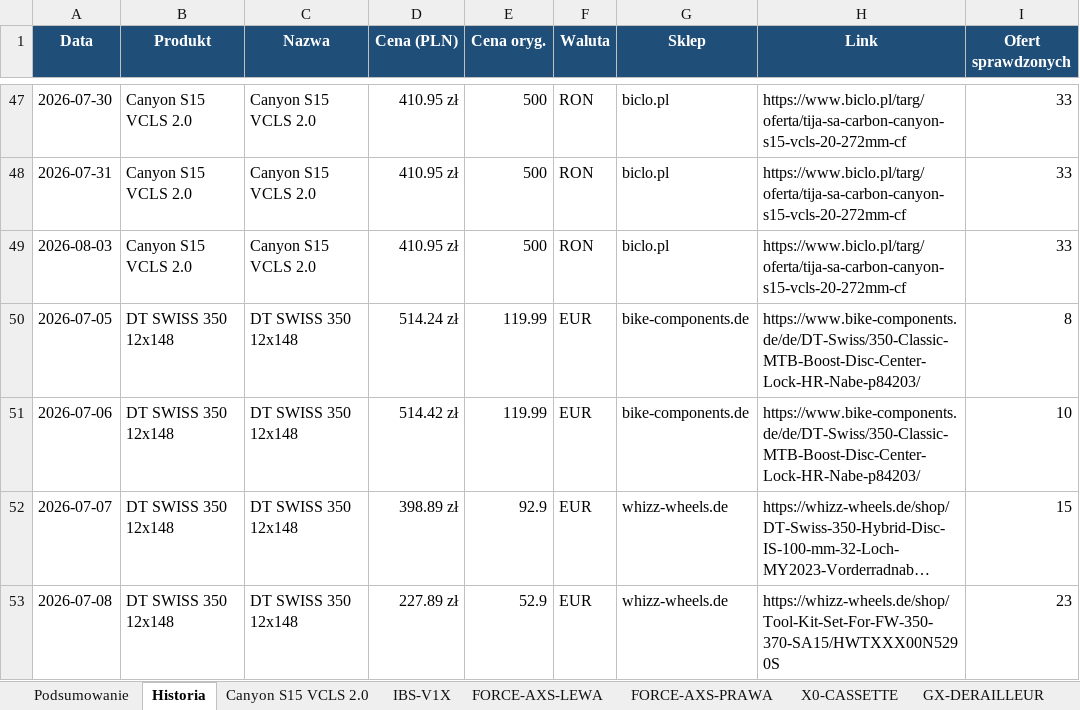
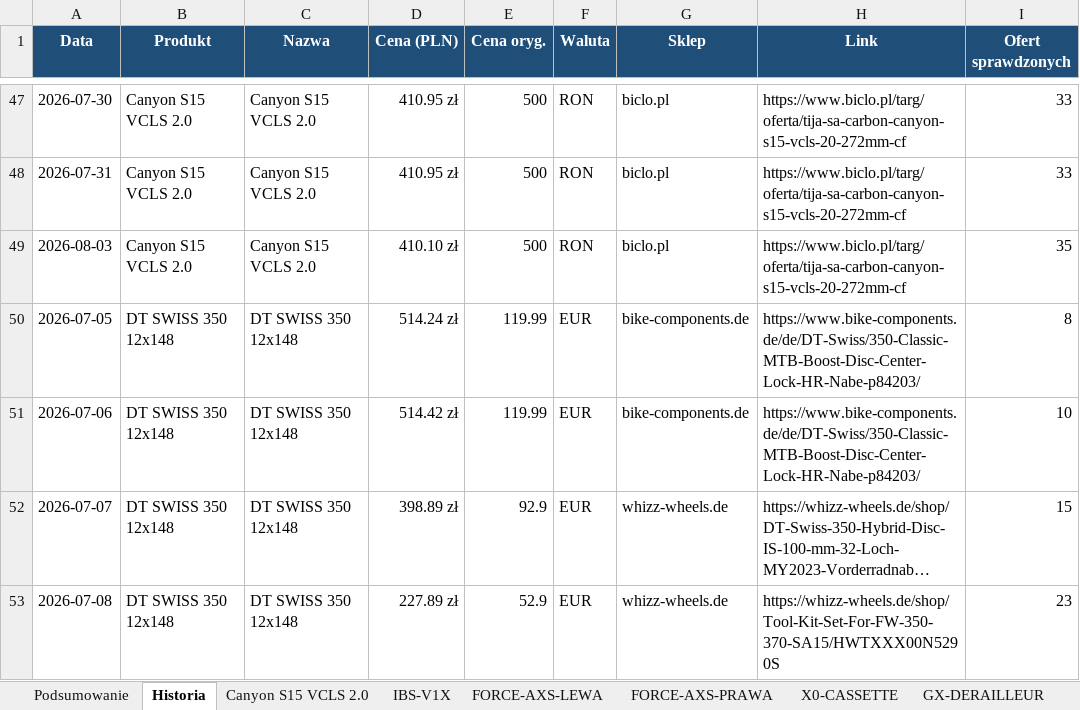
Before and after one commit to Wotjek/PriceChecker, an Excel workbook: output/prices.xlsx, sheet Historia, drawn as a sheet; only a part is shown, gaps mark what is left out; long unchanged cells end in …; values as stored, in another font and other column widths than the file's, no borders; the diff covers the shown part only; the diff names each change by its address in the sheet, - before the commit and + after, or states it on an @@ line.

```diff
--- a/output/prices.xlsx (sheet Historia)
+++ b/output/prices.xlsx (sheet Historia)
-D49 (Cena (PLN)): 410.95 zł
+D49 (Cena (PLN)): 410.10 zł
-I49 (Ofert sprawdzonych): 33
+I49 (Ofert sprawdzonych): 35
```
Also changed, not shown: 18 edited cells elsewhere in this sheet, sheet Podsumowanie, sheet FORCE-AXS-PRAWA, sheet XX-SL-POWERMETER, sheet GARBARUK-40T-AERO, sheet Canyon S15 VCLS 2.0, sheet GX-DERAILLEUR, 4 more sheets, 8 other files.
